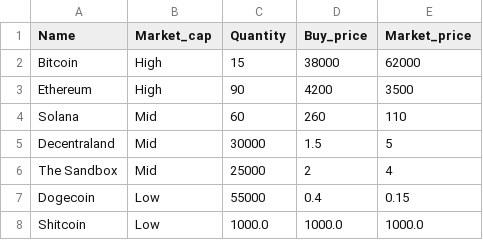
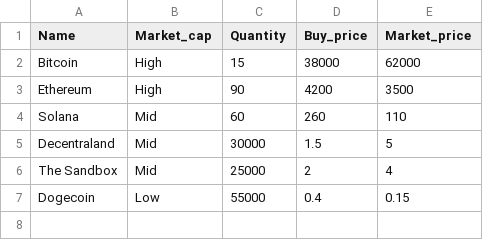
Before and after one commit to RandomAerospace/CA2-Assignment, a CSV file: dataset.csv, drawn as a sheet.

```diff
--- a/dataset.csv
+++ b/dataset.csv
@@ -7,2 +7 @@ The Sandbox,Mid,25000,2,4
 Dogecoin,Low,55000,0.4,0.15
-Shitcoin,Low,1000.0,1000.0,1000.0
```
Also changed, not shown: 4 other files.
